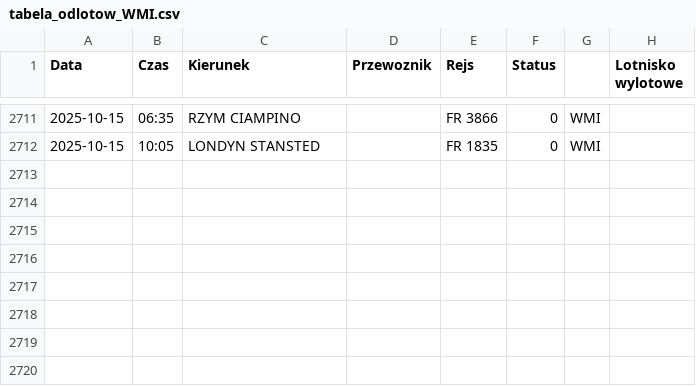
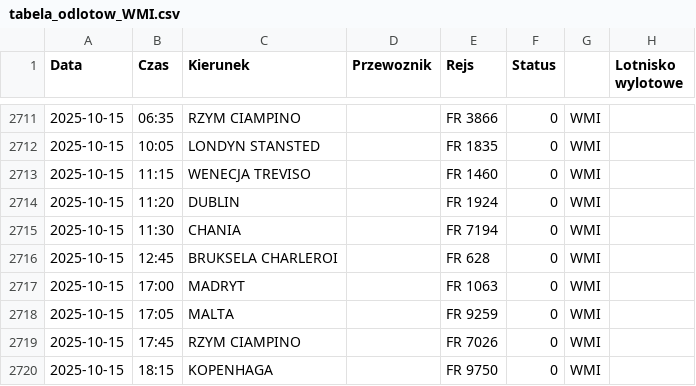
Before and after one commit to dariazielinska/departures-scraper, a CSV file: scraper/scraper_output/tabela_odlotow_WMI.csv, drawn as a sheet; only a part is shown, gaps mark what is left out.

```diff
--- a/scraper/scraper_output/tabela_odlotow_WMI.csv
+++ b/scraper/scraper_output/tabela_odlotow_WMI.csv
@@ -2712 +2712,9 @@ Data;Czas;Kierunek;Przewoznik;Rejs;Status;;Lotnisko wylotowe
 2025-10-15;10:05;LONDYN STANSTED;;FR 1835;0;"WMI"
+2025-10-15;11:15;WENECJA TREVISO;;FR 1460;0;"WMI"
+2025-10-15;11:20;DUBLIN;;FR 1924;0;"WMI"
+2025-10-15;11:30;CHANIA;;FR 7194;0;"WMI"
+2025-10-15;12:45;BRUKSELA CHARLEROI;;FR 628;0;"WMI"
+2025-10-15;17:00;MADRYT;;FR 1063;0;"WMI"
+2025-10-15;17:05;MALTA;;FR 9259;0;"WMI"
+2025-10-15;17:45;RZYM CIAMPINO;;FR 7026;0;"WMI"
+2025-10-15;18:15;KOPENHAGA;;FR 9750;0;"WMI"
```
Also changed, not shown: scraper/scraper_output/tabela_odlotow_KTW.csv, scraper/scraper_output/tabela_odlotow_POZ.csv, 3 other files.
